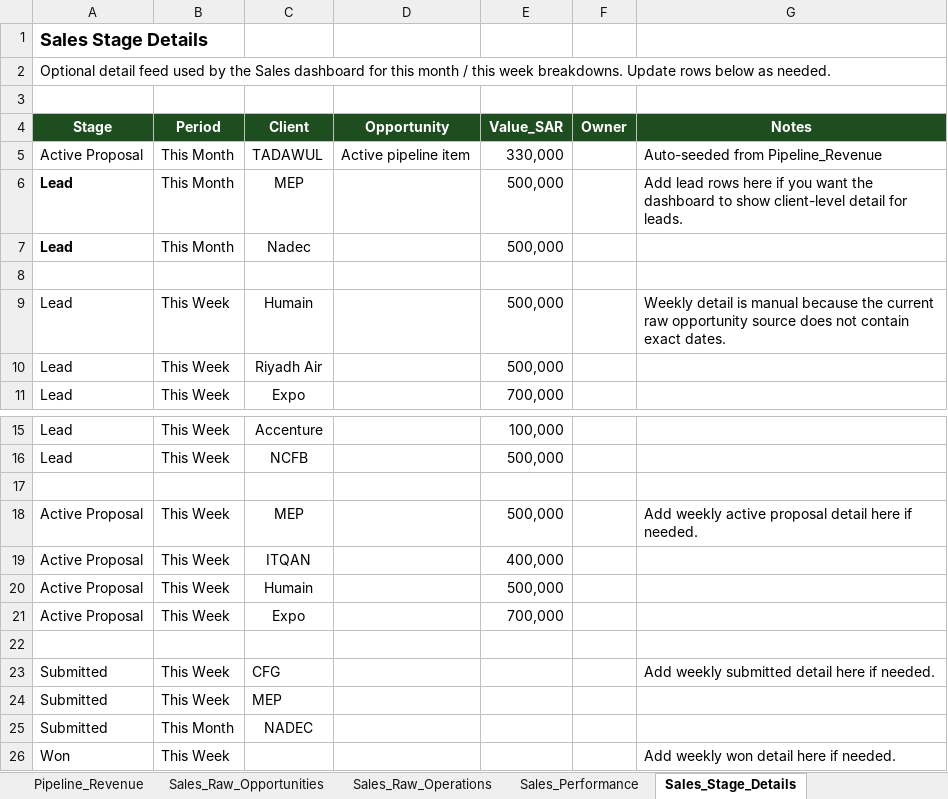
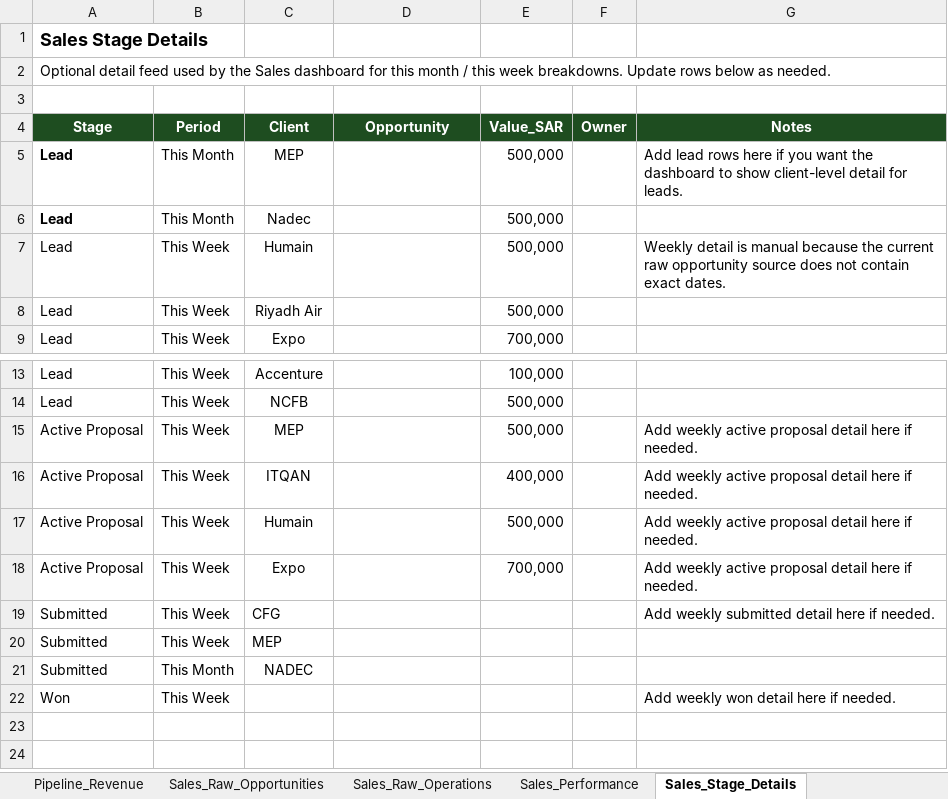
Before and after one commit to akamel969600-afk/Safa3, an Excel workbook: data.xlsx, sheet Sales_Stage_Details, drawn as a sheet; only a part is shown, gaps mark what is left out; values as stored, in another font and other column widths than the file's, no borders; removed rows and columns are numbered as before the commit, all else as after; the diff names each change by its address in the sheet, - before the commit and + after, or states it on an @@ line.

Commit message:
Add files via upload

```diff
--- a/data.xlsx (sheet Sales_Stage_Details)
+++ b/data.xlsx (sheet Sales_Stage_Details)
-row 5: Active Proposal | This Month | TADAWUL | Active pipeline item | 330,000 |  | Auto-seeded from Pipeline_Revenue
-row 8: (empty)
-row 17: (empty)
-G16:G18 (Notes): (empty)
+G16:G18 (Notes): Add weekly active proposal detail here if needed.
-row 22: (empty)
```
